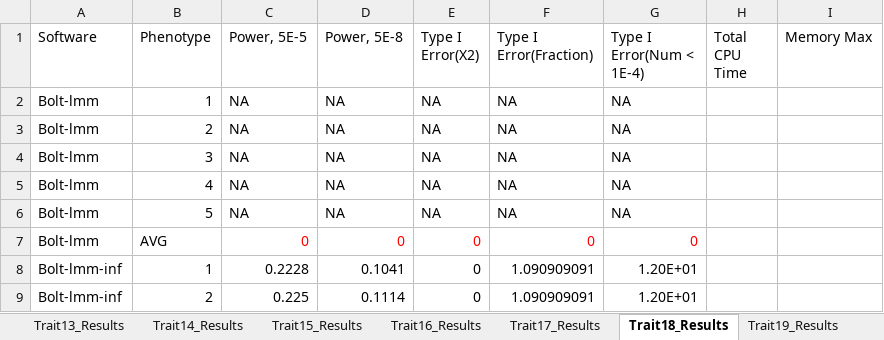
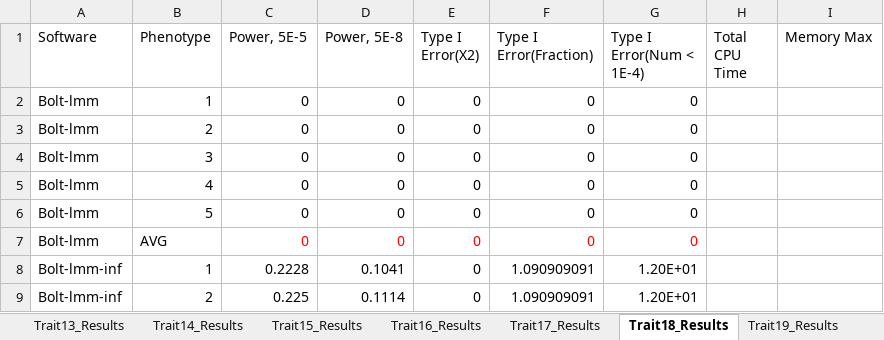
Before and after one commit to KirakiraZLY/An-evaluation-of-software-for-performing-GWAS-mixed-model-association-analysis, an Excel workbook: Tables/Table3_T1EandPower_Simulated.xlsx, sheet Trait18_Results, drawn as a sheet; only a part is shown; values as stored, in another font and other column widths than the file's, no borders; removed rows and columns are numbered as before the commit, all else as after; the diff names each change by its address in the sheet, - before the commit and + after, or states it on an @@ line.

```diff
--- a/Tables/Table3_T1EandPower_Simulated.xlsx (sheet Trait18_Results)
+++ b/Tables/Table3_T1EandPower_Simulated.xlsx (sheet Trait18_Results)
-row 2: Bolt-lmm | 1 | NA | NA | NA | NA | NA
-row 3: Bolt-lmm | 2 | NA | NA | NA | NA | NA
-row 4: Bolt-lmm | 3 | NA | NA | NA | NA | NA
-row 5: Bolt-lmm | 4 | NA | NA | NA | NA | NA
-row 6: Bolt-lmm | 5 | NA | NA | NA | NA | NA
+row 2: Bolt-lmm | 1 | 0 | 0 | 0 | 0 | 0
+row 3: Bolt-lmm | 2 | 0 | 0 | 0 | 0 | 0
+row 4: Bolt-lmm | 3 | 0 | 0 | 0 | 0 | 0
+row 5: Bolt-lmm | 4 | 0 | 0 | 0 | 0 | 0
+row 6: Bolt-lmm | 5 | 0 | 0 | 0 | 0 | 0
```
Also changed, not shown: sheet Trait21_Results, 1 other file.
